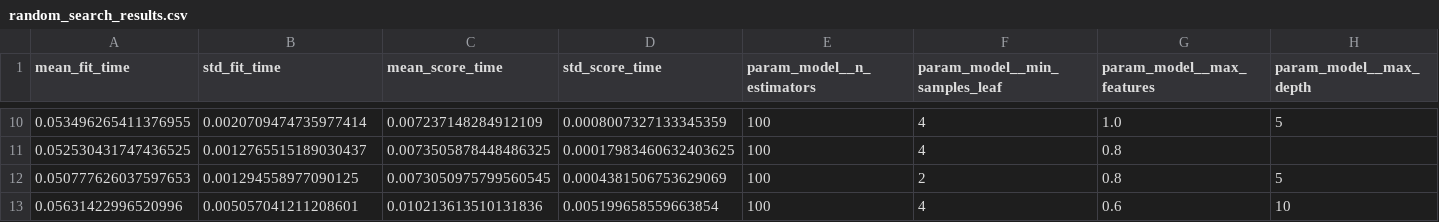
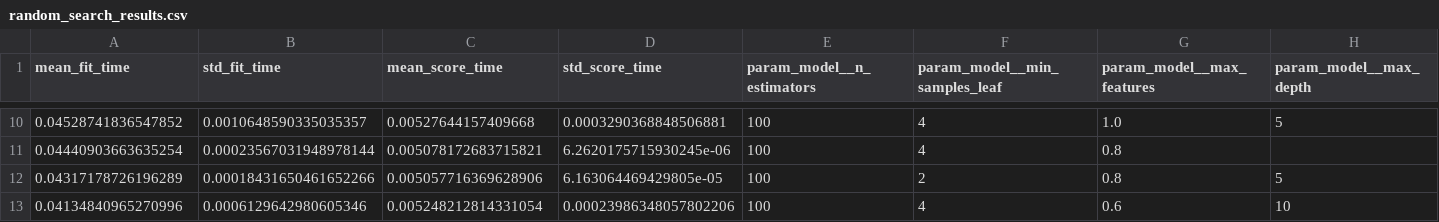
Before and after one commit to Azzbee/aidams-lab2-zeraiki-oumhand-karam-szefner, a CSV file: artifacts/random_search_results.csv, drawn as a sheet; only a part is shown, gaps mark what is left out; the diff covers the shown part only; the diff names each change by its address in the sheet, - before the commit and + after, or states it on an @@ line.

```diff
--- a/artifacts/random_search_results.csv
+++ b/artifacts/random_search_results.csv
-A10 (mean_fit_time): 0.053496265411376955
+A10 (mean_fit_time): 0.04528741836547852
-B10 (std_fit_time): 0.0020709474735977414
+B10 (std_fit_time): 0.0010648590335035357
-C10 (mean_score_time): 0.007237148284912109
+C10 (mean_score_time): 0.00527644157409668
-D10 (std_score_time): 0.0008007327133345359
+D10 (std_score_time): 0.0003290368848506881
-A11 (mean_fit_time): 0.052530431747436525
+A11 (mean_fit_time): 0.04440903663635254
-B11 (std_fit_time): 0.0012765515189030437
+B11 (std_fit_time): 0.00023567031948978144
-C11 (mean_score_time): 0.0073505878448486325
+C11 (mean_score_time): 0.005078172683715821
-D11 (std_score_time): 0.00017983460632403625
+D11 (std_score_time): 6.2620175715930245e-06
-A12 (mean_fit_time): 0.050777626037597653
+A12 (mean_fit_time): 0.04317178726196289
-B12 (std_fit_time): 0.001294558977090125
+B12 (std_fit_time): 0.00018431650461652266
-C12 (mean_score_time): 0.0073050975799560545
+C12 (mean_score_time): 0.005057716369628906
-D12 (std_score_time): 0.0004381506753629069
+D12 (std_score_time): 6.163064469429805e-05
-A13 (mean_fit_time): 0.05631422996520996
+A13 (mean_fit_time): 0.04134840965270996
-B13 (std_fit_time): 0.005057041211208601
+B13 (std_fit_time): 0.0006129642980605346
-C13 (mean_score_time): 0.010213613510131836
+C13 (mean_score_time): 0.005248212814331054
-D13 (std_score_time): 0.005199658559663854
+D13 (std_score_time): 0.00023986348057802206
```
Also changed, not shown: 32 edited cells elsewhere in this file, artifacts/mlflow_runs.csv, artifacts/optuna_trials.csv, 36 other files.
